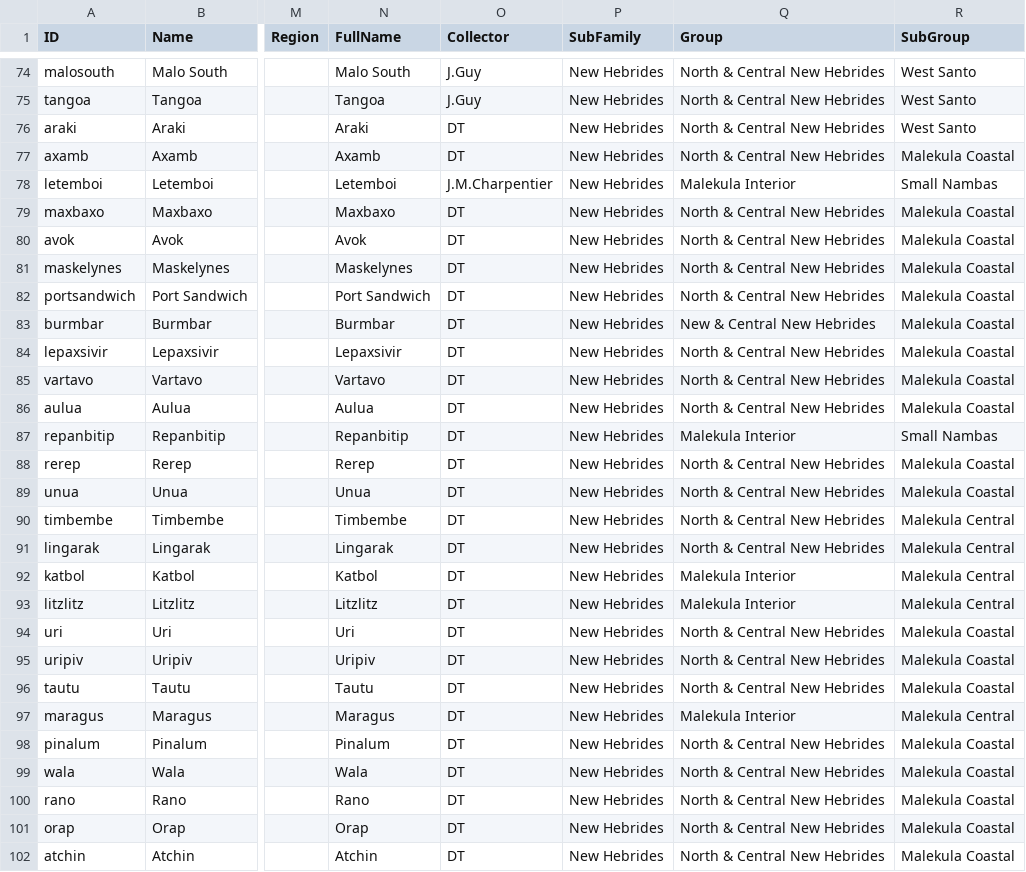
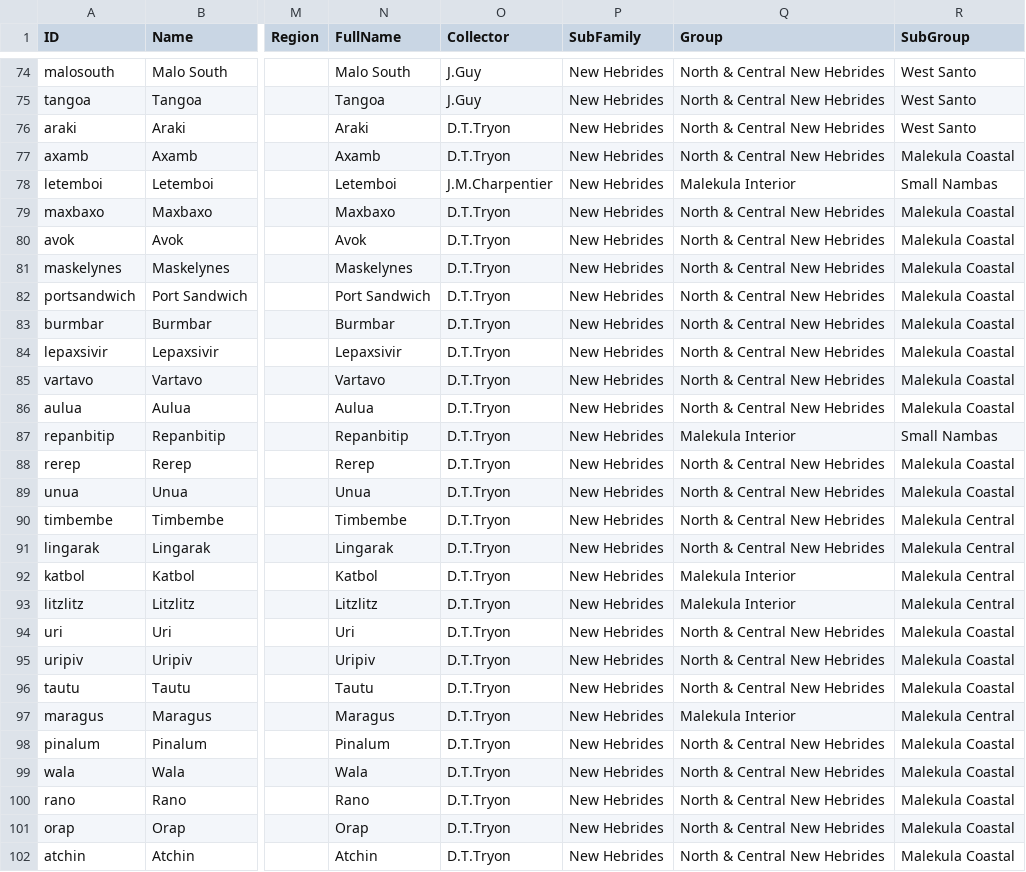
Before and after one commit to calc-project/tryonvanuatu, a CSV file: cldf/languages.csv, drawn as a sheet; only a part is shown, gaps mark what is left out; the diff covers the shown part only; the diff names each change by its address in the sheet, - before the commit and + after, or states it on an @@ line.

Commit message:
refine/correct some language metadata

```diff
--- a/cldf/languages.csv
+++ b/cldf/languages.csv
-O76:O77 (Collector): DT
+O76:O77 (Collector): D.T.Tryon
-O79:O102 (Collector): DT
+O79:O102 (Collector): D.T.Tryon
-Q83 (Group): New & Central New Hebrides
+Q83 (Group): North & Central New Hebrides
```
Also changed, not shown: 120 edited cells elsewhere in this file, etc/languages.tsv, etc/orthography.tsv, 10 other files.
